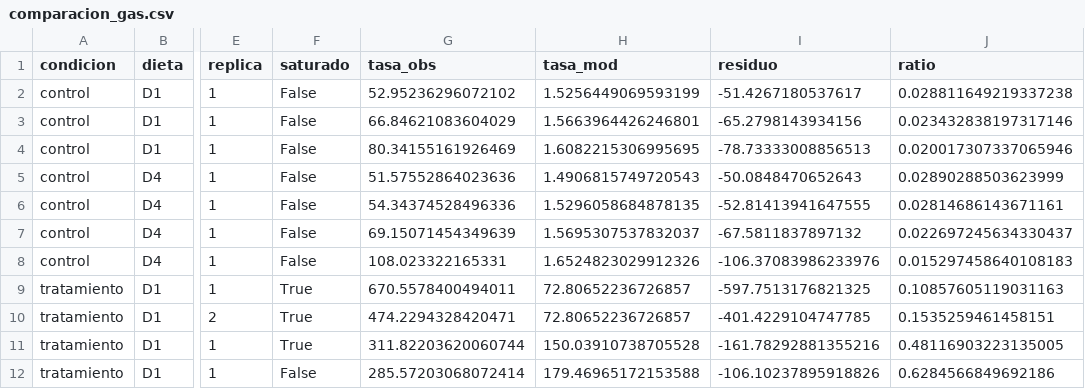
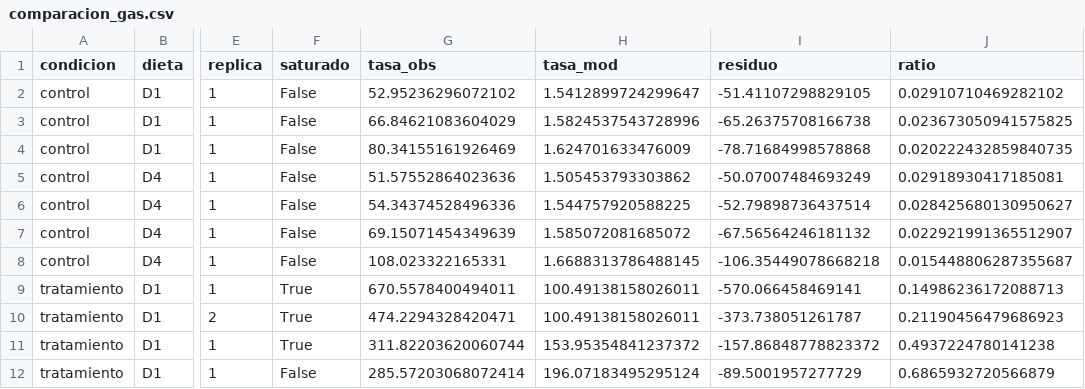
Before and after one commit to asoleal/tesis-bsf-co2, a CSV file: resultados/comparacion_gas.csv, drawn as a sheet; only a part is shown, gaps mark what is left out; the diff covers the shown part only; the diff names each change by its address in the sheet, - before the commit and + after, or states it on an @@ line.

Commit message:
Etapa 2: calibracion del nucleo larvario (a_max, rho, f_D4) con pulso en t=0 y opcion A de fase tardia

```diff
--- a/resultados/comparacion_gas.csv
+++ b/resultados/comparacion_gas.csv
-H2 (tasa_mod): 1.5256449069593199
+H2 (tasa_mod): 1.5412899724299647
-I2 (residuo): -51.4267180537617
+I2 (residuo): -51.41107298829105
-J2 (ratio): 0.028811649219337238
+J2 (ratio): 0.02910710469282102
-H3 (tasa_mod): 1.5663964426246801
+H3 (tasa_mod): 1.5824537543728996
-I3 (residuo): -65.2798143934156
+I3 (residuo): -65.26375708166738
-J3 (ratio): 0.023432838197317146
+J3 (ratio): 0.023673050941575825
-H4 (tasa_mod): 1.6082215306995695
+H4 (tasa_mod): 1.624701633476009
-I4 (residuo): -78.73333008856513
+I4 (residuo): -78.71684998578868
-J4 (ratio): 0.020017307337065946
+J4 (ratio): 0.020222432859840735
-H5 (tasa_mod): 1.4906815749720543
+H5 (tasa_mod): 1.505453793303862
-I5 (residuo): -50.0848470652643
+I5 (residuo): -50.07007484693249
-J5 (ratio): 0.02890288503623999
+J5 (ratio): 0.02918930417185081
-H6 (tasa_mod): 1.5296058684878135
+H6 (tasa_mod): 1.544757920588225
-I6 (residuo): -52.81413941647555
+I6 (residuo): -52.79898736437514
-J6 (ratio): 0.02814686143671161
+J6 (ratio): 0.028425680130950627
-H7 (tasa_mod): 1.5695307537832037
+H7 (tasa_mod): 1.585072081685072
-I7 (residuo): -67.5811837897132
+I7 (residuo): -67.56564246181132
-J7 (ratio): 0.022697245634330437
+J7 (ratio): 0.022921991365512907
-H8 (tasa_mod): 1.6524823029912326
+H8 (tasa_mod): 1.6688313786488145
-I8 (residuo): -106.37083986233976
+I8 (residuo): -106.35449078668218
-J8 (ratio): 0.015297458640108183
+J8 (ratio): 0.015448806287355687
-H9:H10 (tasa_mod): 72.80652236726857
+H9:H10 (tasa_mod): 100.49138158026011
-I9 (residuo): -597.7513176821325
+I9 (residuo): -570.066458469141
-J9 (ratio): 0.10857605119031163
+J9 (ratio): 0.14986236172088713
-I10 (residuo): -401.4229104747785
+I10 (residuo): -373.738051261787
-J10 (ratio): 0.1535259461458151
+J10 (ratio): 0.21190456479686923
-H11 (tasa_mod): 150.03910738705528
+H11 (tasa_mod): 153.95354841237372
-I11 (residuo): -161.78292881355216
+I11 (residuo): -157.86848778823372
-J11 (ratio): 0.48116903223135005
+J11 (ratio): 0.4937224780141238
-H12 (tasa_mod): 179.46965172153588
+H12 (tasa_mod): 196.07183495295124
-I12 (residuo): -106.10237895918826
+I12 (residuo): -89.5001957277729
-J12 (ratio): 0.6284566849692186
+J12 (ratio): 0.6865932720566879
```
Also changed, not shown: 15 edited cells elsewhere in this file, 6 other files.
